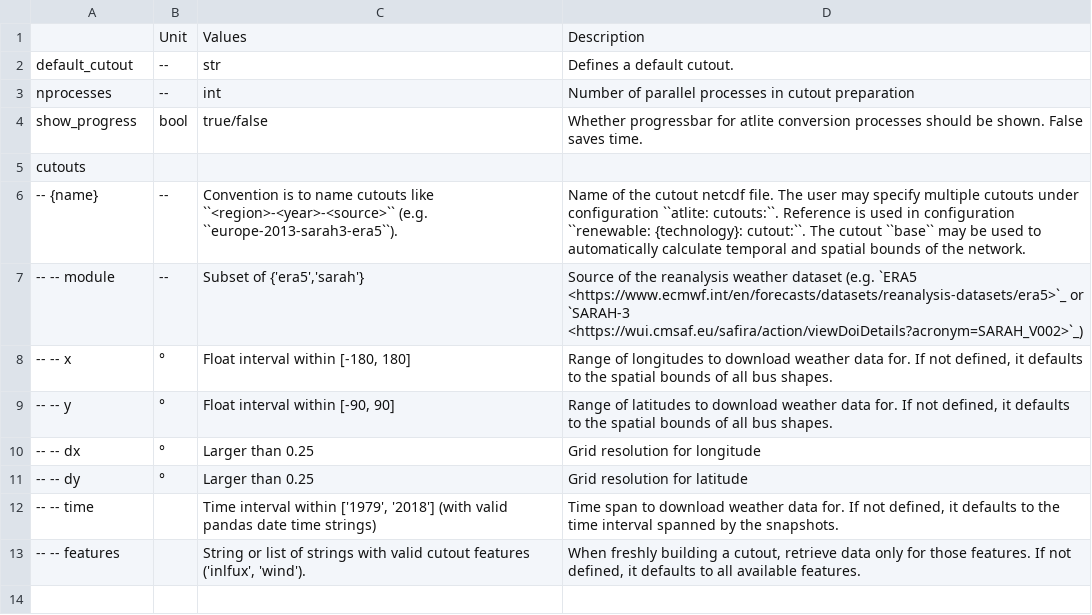
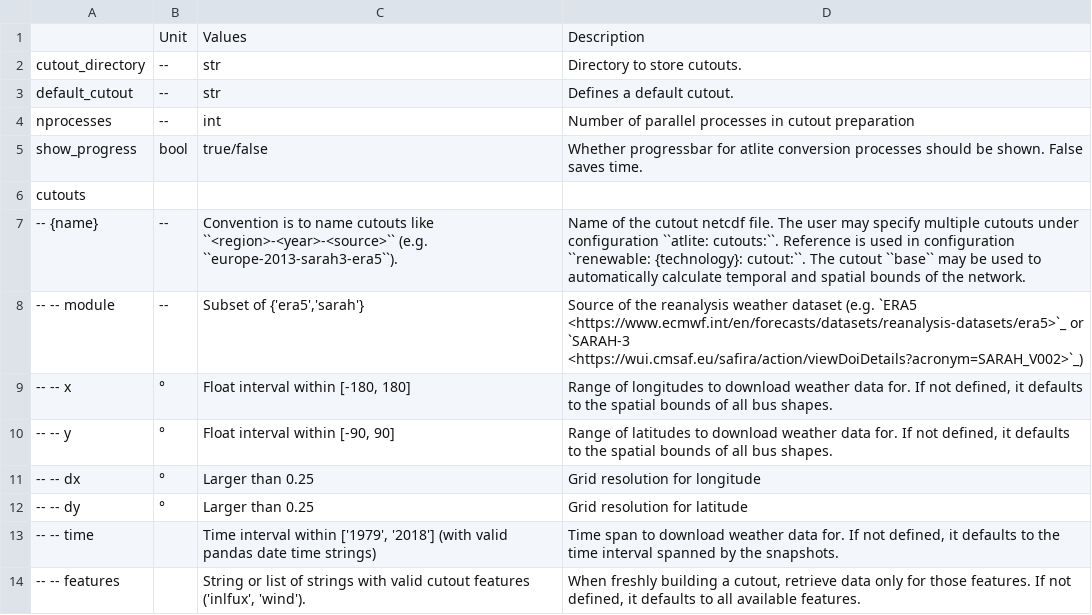
Before and after one commit to Luca2299/pypsa-eur, a CSV file: doc/configtables/atlite.csv, drawn as a sheet; the diff names each change by its address in the sheet, - before the commit and + after, or states it on an @@ line.

Commit message:
Configurable cutout directory (#1515)
* make cutout dir configurable

* feat: add global cutout_directory to config

* add release notes

* feat: add description to configtables

---------

Co-authored-by: Fabian Neumann <fabian.neumann@outlook.de>

```diff
--- a/doc/configtables/atlite.csv
+++ b/doc/configtables/atlite.csv
+row 2: cutout_directory | -- | str | Directory to store cutouts.
```
Also changed, not shown: 6 other files.
